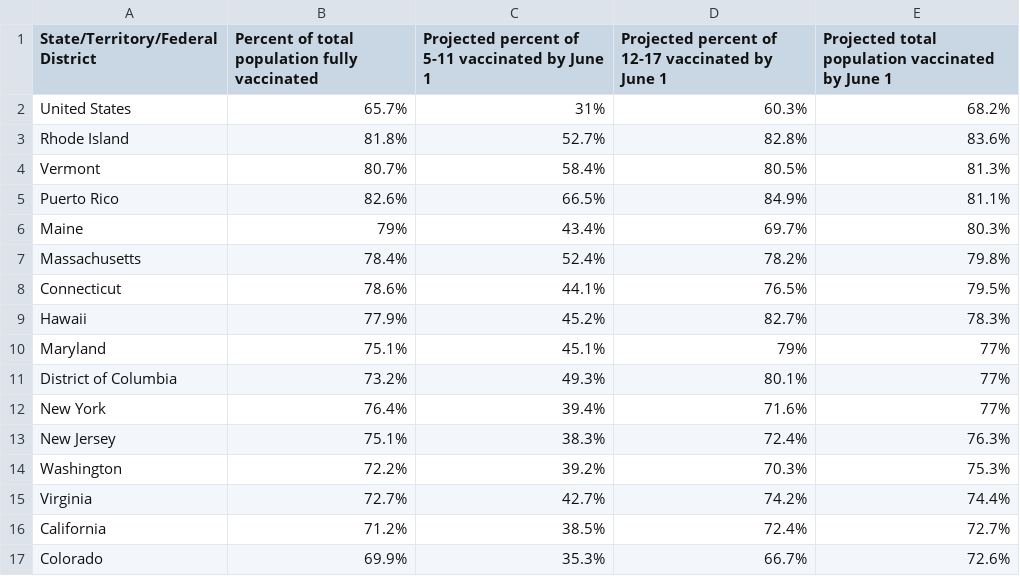
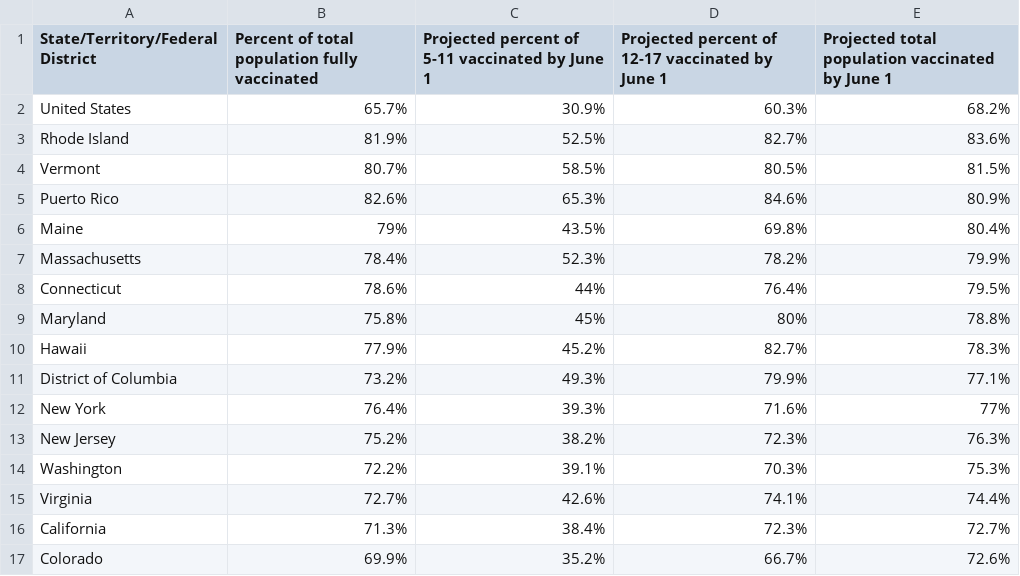
Before and after one commit to Dotdash-Data-Journalism/2022_VWH_kids_vax_projection_june_1, a CSV file: visualizations/kids_vax_projection_20220601.csv, drawn as a sheet; only a part is shown; the diff covers the shown part only.

```diff
--- a/visualizations/kids_vax_projection_20220601.csv
+++ b/visualizations/kids_vax_projection_20220601.csv
@@ -1,17 +1,17 @@
 State/Territory/Federal District,Percent of total population fully vaccinated,Projected percent of 5-11 vaccinated by June 1,Projected percent of 12-17 vaccinated by June 1,Projected total population vaccinated by June 1
-United States,65.7%,31%,60.3%,68.2%
-Rhode Island,81.8%,52.7%,82.8%,83.6%
-Vermont,80.7%,58.4%,80.5%,81.3%
-Puerto Rico,82.6%,66.5%,84.9%,81.1%
-Maine,79%,43.4%,69.7%,80.3%
-Massachusetts,78.4%,52.4%,78.2%,79.8%
-Connecticut,78.6%,44.1%,76.5%,79.5%
+United States,65.7%,30.9%,60.3%,68.2%
+Rhode Island,81.9%,52.5%,82.7%,83.6%
+Vermont,80.7%,58.5%,80.5%,81.5%
+Puerto Rico,82.6%,65.3%,84.6%,80.9%
+Maine,79%,43.5%,69.8%,80.4%
+Massachusetts,78.4%,52.3%,78.2%,79.9%
+Connecticut,78.6%,44%,76.4%,79.5%
+Maryland,75.8%,45%,80%,78.8%
 Hawaii,77.9%,45.2%,82.7%,78.3%
-Maryland,75.1%,45.1%,79%,77%
-District of Columbia,73.2%,49.3%,80.1%,77%
-New York,76.4%,39.4%,71.6%,77%
-New Jersey,75.1%,38.3%,72.4%,76.3%
-Washington,72.2%,39.2%,70.3%,75.3%
-Virginia,72.7%,42.7%,74.2%,74.4%
-California,71.2%,38.5%,72.4%,72.7%
-Colorado,69.9%,35.3%,66.7%,72.6%
+District of Columbia,73.2%,49.3%,79.9%,77.1%
+New York,76.4%,39.3%,71.6%,77%
+New Jersey,75.2%,38.2%,72.3%,76.3%
+Washington,72.2%,39.1%,70.3%,75.3%
+Virginia,72.7%,42.6%,74.1%,74.4%
+California,71.3%,38.4%,72.3%,72.7%
+Colorado,69.9%,35.2%,66.7%,72.6%
```
Also changed, not shown: 3 added rows, 3 removed rows and 60 edited cells elsewhere in this file.
